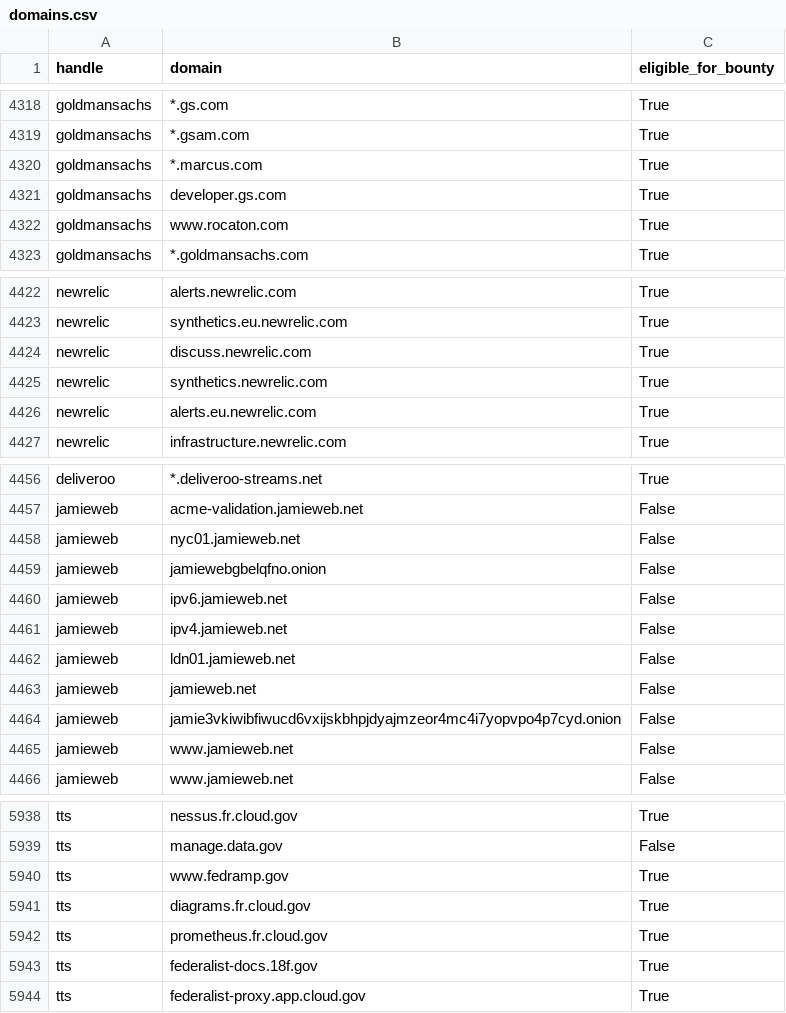
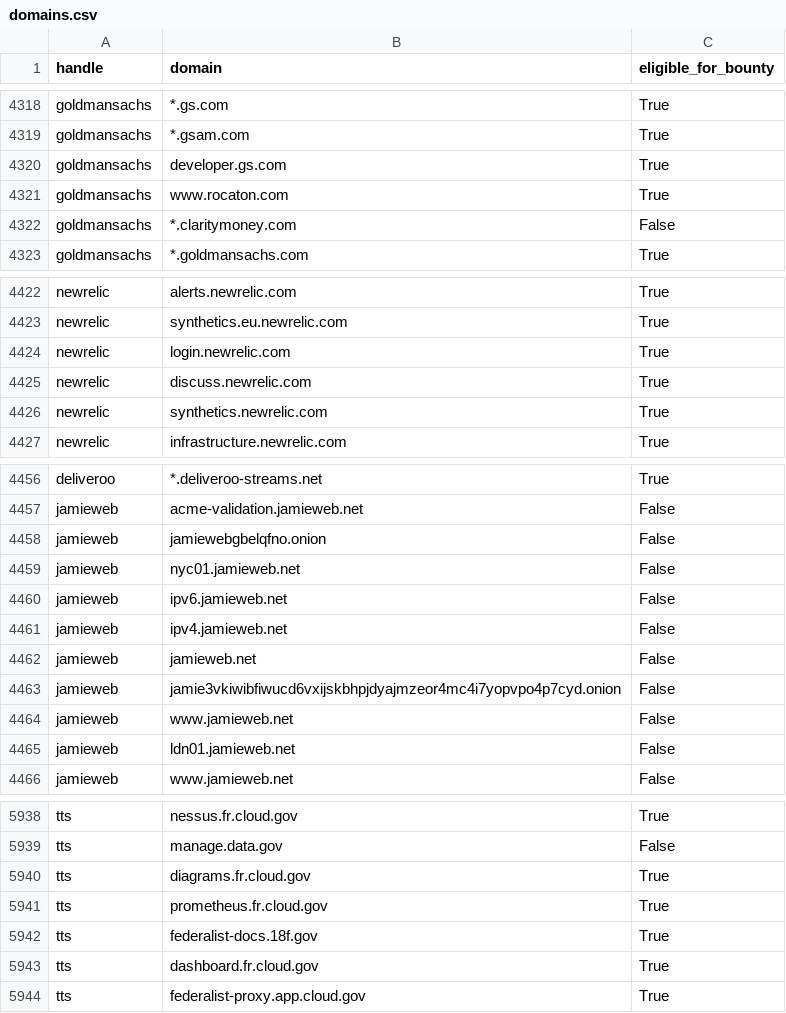
Before and after one commit to bbhunter/h1domains, a CSV file: domains.csv, drawn as a sheet; only a part is shown, gaps mark what is left out; the diff covers the shown part only.

```diff
--- a/domains.csv
+++ b/domains.csv
@@ -4319,5 +4319,5 @@ goldmansachs,*.gs.com,True
 goldmansachs,*.gsam.com,True
-goldmansachs,*.marcus.com,True
 goldmansachs,developer.gs.com,True
 goldmansachs,www.rocaton.com,True
+goldmansachs,*.claritymoney.com,False
 goldmansachs,*.goldmansachs.com,True
@@ -4423,5 +4423,5 @@ newrelic,alerts.newrelic.com,True
 newrelic,synthetics.eu.newrelic.com,True
+newrelic,login.newrelic.com,True
 newrelic,discuss.newrelic.com,True
 newrelic,synthetics.newrelic.com,True
-newrelic,alerts.eu.newrelic.com,True
 newrelic,infrastructure.newrelic.com,True
@@ -4457,7 +4457,6 @@ deliveroo,*.deliveroo-streams.net,True
 jamieweb,acme-validation.jamieweb.net,False
-jamieweb,nyc01.jamieweb.net,False
 jamieweb,jamiewebgbelqfno.onion,False
+jamieweb,nyc01.jamieweb.net,False
 jamieweb,ipv6.jamieweb.net,False
 jamieweb,ipv4.jamieweb.net,False
-jamieweb,ldn01.jamieweb.net,False
 jamieweb,jamieweb.net,False
@@ -4465,2 +4464,3 @@ jamieweb,jamie3vkiwibfiwucd6vxijskbhpjdyajmzeor4mc4i7yopvpo4p7cyd.onion,False
 jamieweb,www.jamieweb.net,False
+jamieweb,ldn01.jamieweb.net,False
 jamieweb,www.jamieweb.net,False
@@ -5939,3 +5939,2 @@ tts,nessus.fr.cloud.gov,True
 tts,manage.data.gov,False
-tts,www.fedramp.gov,True
 tts,diagrams.fr.cloud.gov,True
@@ -5943,2 +5942,3 @@ tts,prometheus.fr.cloud.gov,True
 tts,federalist-docs.18f.gov,True
+tts,dashboard.fr.cloud.gov,True
 tts,federalist-proxy.app.cloud.gov,True
```
Also changed, not shown: 18 moved rows elsewhere in this file, 3 other files.
